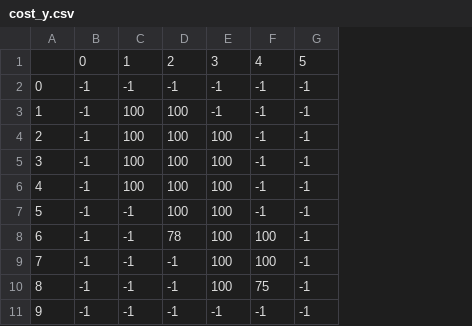
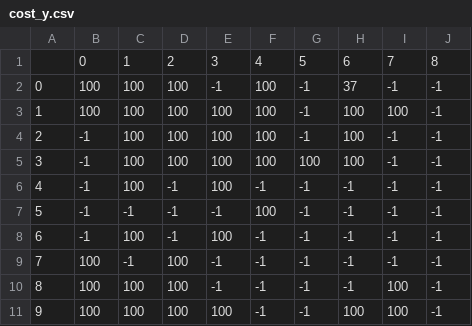
Before and after one commit to ASU-ROAR-Team/ROAR-26-Simulation, a CSV file: navMission_setup/outputs/world2/csv/cost_y.csv, drawn as a sheet; the diff names each change by its address in the sheet, - before the commit and + after, or states it on an @@ line.

```diff
--- a/navMission_setup/outputs/world2/csv/cost_y.csv
+++ b/navMission_setup/outputs/world2/csv/cost_y.csv
+column H, rows 1-11: 6 | 37 | 100 | 100 | 100 | -1 | -1 | -1 | -1 | -1 | 100
+column I, rows 1-11: 7 | -1 | 100 | -1 | -1 | -1 | -1 | -1 | -1 | 100 | 100
+column J, rows 1-11: 8 | -1 | -1 | -1 | -1 | -1 | -1 | -1 | -1 | -1 | -1
-B2:B3: -1
+B2:B3: 100
-C2: -1
+C2: 100
-D2: -1
+D2: 100
-F2:F5: -1
+F2:F5: 100
-E3: -1
+E3: 100
-G5: -1
+G5: 100
-D6:D7: 100
+D6:D7: -1
-E7: 100
+E7: -1
-F7: -1
+F7: 100
-C8: -1
+C8: 100
-D8: 78
+D8: -1
-F8:F9: 100
+F8:F9: -1
-B9:B11: -1
+B9:B11: 100
-D9:D11: -1
+D9:D11: 100
-E9:E10: 100
+E9:E10: -1
-C10:C11: -1
+C10:C11: 100
-F10: 75
+F10: -1
-E11: -1
+E11: 100
```
Also changed, not shown: navMission_setup/outputs/world1/csv/cost_x.csv, navMission_setup/outputs/world1/csv/cost_y.csv, 33 other files.
